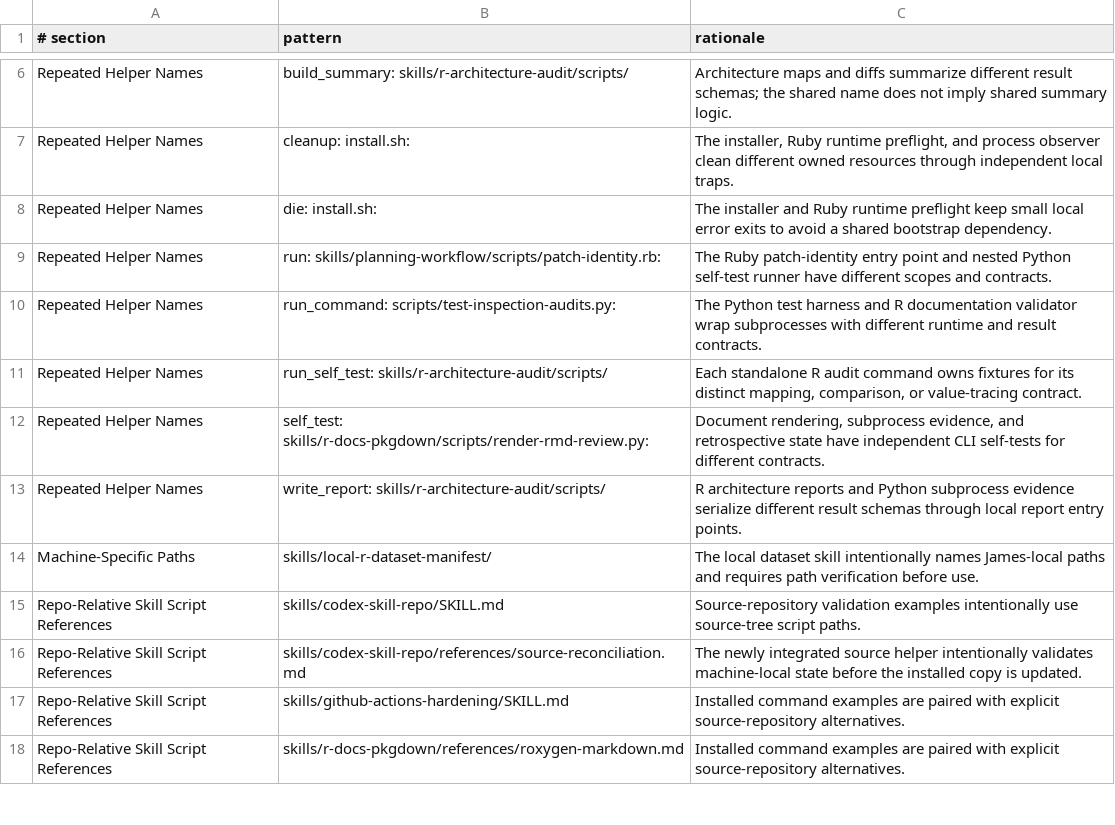
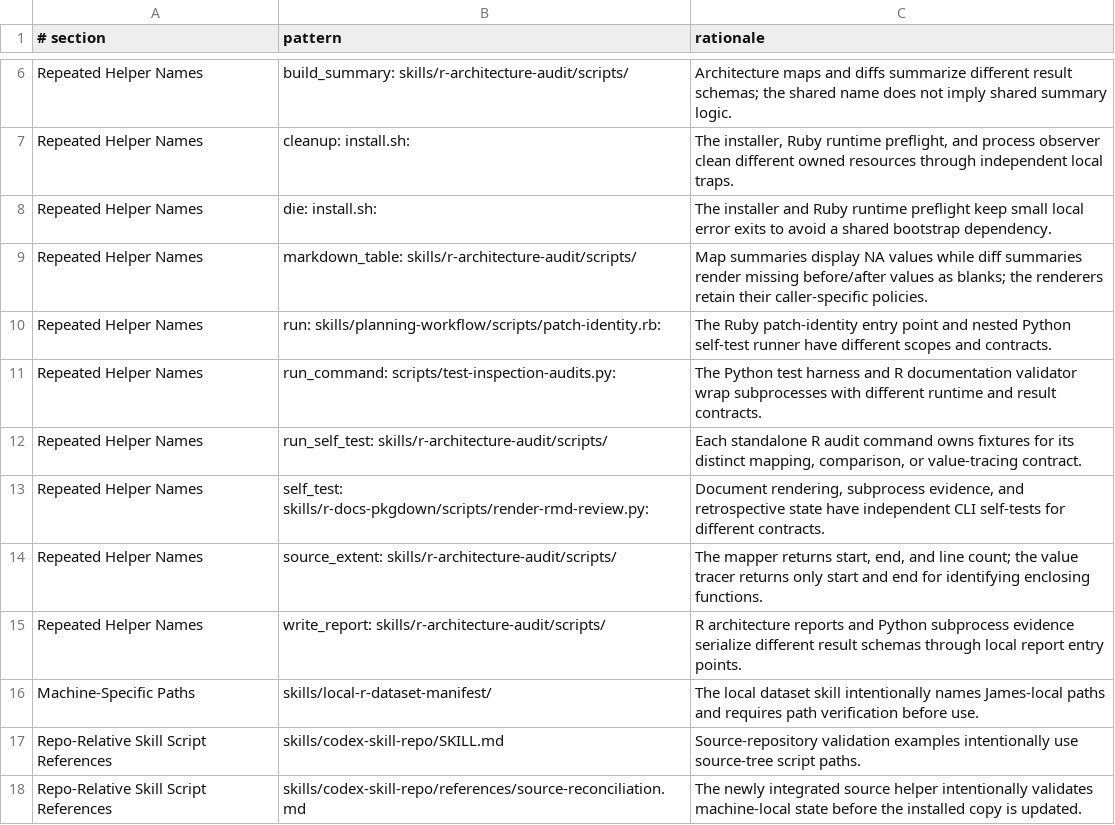
Before and after one commit to jlmelville/codex-workflows, a TSV file: scripts/audit-skill-drift-triage.tsv, drawn as a sheet; only a part is shown, gaps mark what is left out; the shorter side is filled out with more unchanged rows; the diff names each change by its address in the sheet, - before the commit and + after, or states it on an @@ line.

Commit message:
Accept caller-specific R audit helper differences

```diff
--- a/scripts/audit-skill-drift-triage.tsv
+++ b/scripts/audit-skill-drift-triage.tsv
+row 9: Repeated Helper Names | markdown_table: skills/r-architecture-audit/scripts/ | Map summaries display NA values while diff summaries render missing before/after values as blanks; the renderers retain their caller-specific policies.
+row 14: Repeated Helper Names | source_extent: skills/r-architecture-audit/scripts/ | The mapper returns start, end, and line count; the value tracer returns only start and end for identifying enclosing functions.
```
